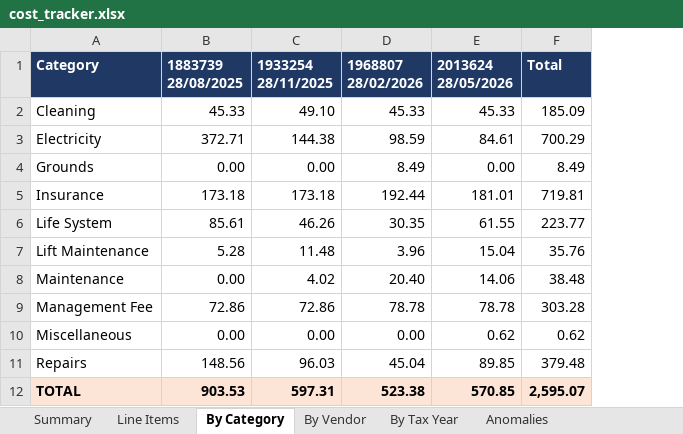
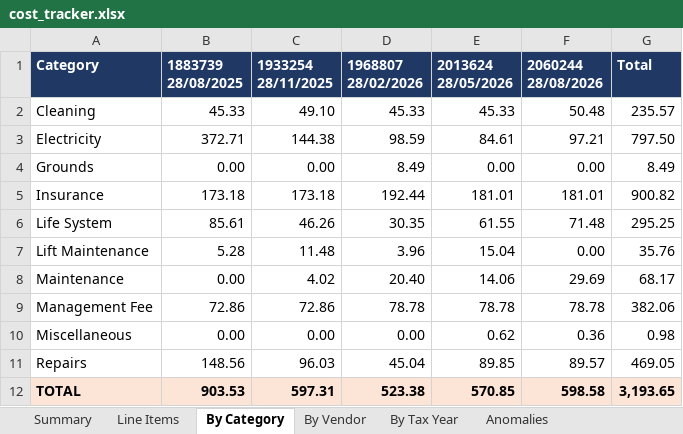
Before and after one commit to ly2xxx/dot-claude-playground, an Excel workbook: .claude/skills/invoice-tracker/output/cost_tracker.xlsx, sheet By Category, drawn as a sheet; values as stored, in another font and other column widths than the file's, no borders; addresses are those after the commit; the diff names each change by its address in the sheet, - before the commit and + after, or states it on an @@ line.

```diff
--- a/.claude/skills/invoice-tracker/output/cost_tracker.xlsx (sheet By Category)
+++ b/.claude/skills/invoice-tracker/output/cost_tracker.xlsx (sheet By Category)
+column F (2060244 28/08/2026), rows 2-12: 50.48 | 97.21 | 0.00 | 181.01 | 71.48 | 0.00 | 29.69 | 78.78 | 0.36 | 89.57 | 598.58
-G2 (Total): 185.09
+G2 (Total): 235.57
-G3 (Total): 700.29
+G3 (Total): 797.50
-G5 (Total): 719.81
+G5 (Total): 900.82
-G6 (Total): 223.77
+G6 (Total): 295.25
-G8 (Total): 38.48
+G8 (Total): 68.17
-G9 (Total): 303.28
+G9 (Total): 382.06
-G10 (Total): 0.62
+G10 (Total): 0.98
-G11 (Total): 379.48
+G11 (Total): 469.05
-G12 (Total): 2,595.07
+G12 (Total): 3,193.65
```
Also changed, not shown: sheet Line Items, sheet Anomalies, sheet By Vendor, sheet By Tax Year, sheet Summary, 10 other files.
